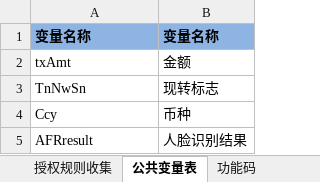
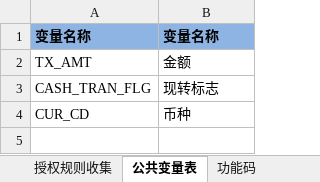
Before and after one commit to somebody2012/node-excel, an Excel workbook: src/auth/授权规则收集表汇总1.0.xlsx, sheet 公共变量表, drawn as a sheet; values as stored, in another font and other column widths than the file's, no borders; the diff names each change by its address in the sheet, - before the commit and + after, or states it on an @@ line.

```diff
--- a/src/auth/授权规则收集表汇总1.0.xlsx (sheet 公共变量表)
+++ b/src/auth/授权规则收集表汇总1.0.xlsx (sheet 公共变量表)
-A2: txAmt
+A2: TX_AMT
-A3: TnNwSn
+A3: CASH_TRAN_FLG
-A4: Ccy
+A4: CUR_CD
-row 5: AFRresult | 人脸识别结果
```
Also changed, not shown: sheet 授权规则收集, src/customerInput/客户信息录入.xlsx, src/customerView/客户视图.xlsx, 38 other files.
